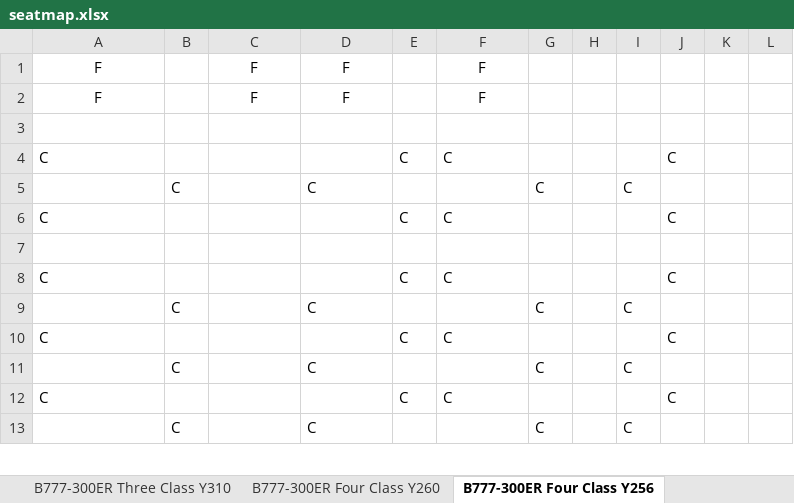
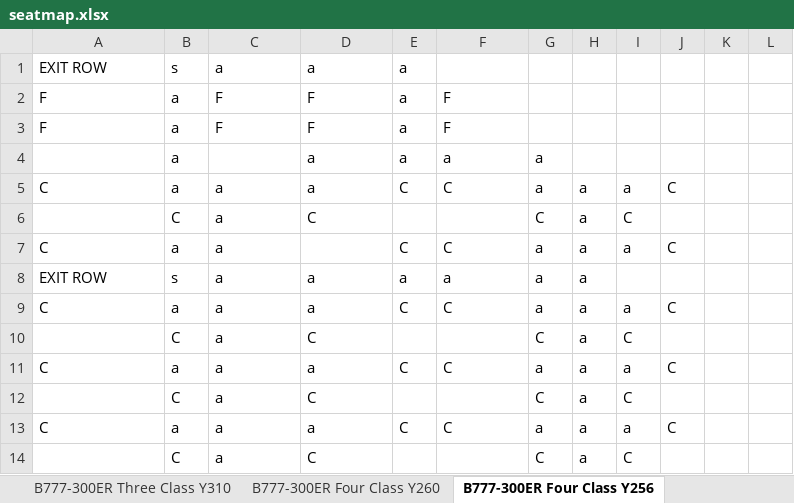
Before and after one commit to sweetws0305/DXB-Gate-Picker, an Excel workbook: seatmap.xlsx, sheet B777-300ER Four Class Y256, drawn as a sheet; only a part is shown; values as stored, in another font and other column widths than the file's, no borders; addresses are those after the commit; the diff covers the shown part only; the diff names each change by its address in the sheet, - before the commit and + after, or states it on an @@ line.

```diff
--- a/seatmap.xlsx (sheet B777-300ER Four Class Y256)
+++ b/seatmap.xlsx (sheet B777-300ER Four Class Y256)
+row 1: EXIT ROW | s | a | a | a
-A2:A3 alignment: center
+A2:A3 alignment: left
-B2:B3: (empty)
+B2:B3: a
-C2:D3 alignment: center
+C2:D3 alignment: left
-E2:E3: (empty)
+E2:E3: a
-F2:F3 alignment: center
+F2:F3 alignment: left
-row 4: (empty)
+row 4:  | a |  | a | a | a | a
-B5: (empty)
+B5: a
-C5:C7: (empty)
+C5:C7: a
-D5: (empty)
+D5: a
-G5: (empty)
+G5: a
-H5:H7: (empty)
+H5:H7: a
-I5: (empty)
+I5: a
-B7: (empty)
+B7: a
-G7: (empty)
+G7: a
-I7: (empty)
+I7: a
-row 8: (empty)
+row 8: EXIT ROW | s | a | a | a | a | a | a
-B9: (empty)
+B9: a
-C9:C14: (empty)
+C9:C14: a
-D9: (empty)
+D9: a
-G9: (empty)
+G9: a
-H9:H14: (empty)
+H9:H14: a
-I9: (empty)
+I9: a
-B11: (empty)
+B11: a
-D11: (empty)
+D11: a
-G11: (empty)
+G11: a
-I11: (empty)
+I11: a
-B13: (empty)
+B13: a
-D13: (empty)
+D13: a
-G13: (empty)
+G13: a
-I13: (empty)
+I13: a
```
Also changed, not shown: 1 added row and 88 edited cells elsewhere in this sheet, sheet A380 Two Class, sheet A380 Three Class Mid RangeY429, sheet A380 Three Class Mid RangeY427, sheet A380 Three Class Ultra LongY399, sheet A380 Three Class Ultra Longy401, sheet A380 Four Class Y341, 10 more sheets.
